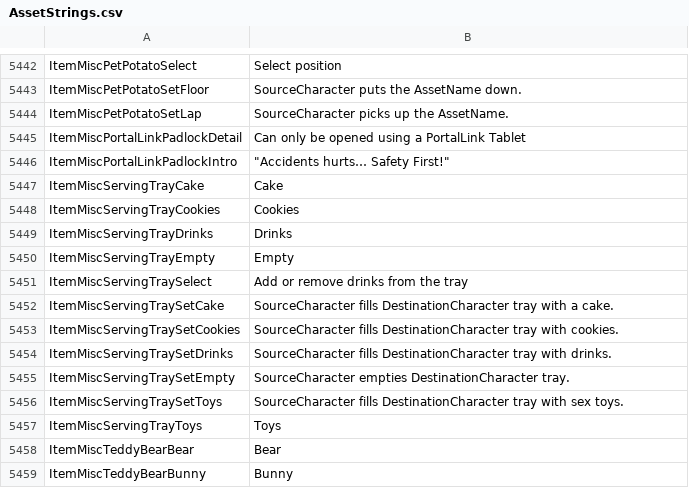
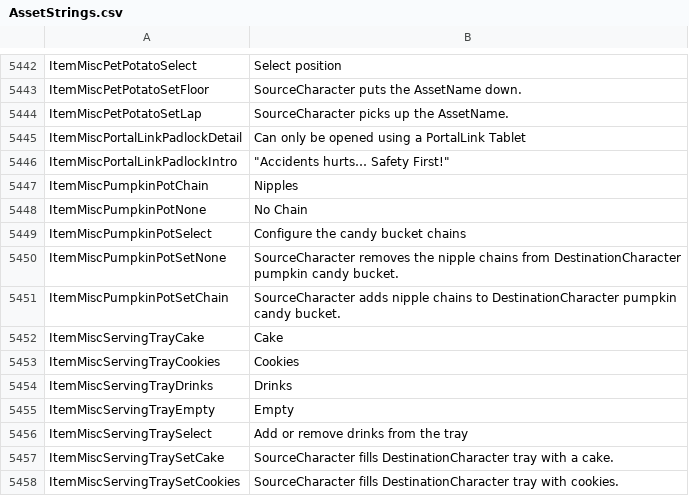
Before and after one commit to irumatorov/Bondage-College, a CSV file: BondageClub/Assets/AssetStrings.csv, drawn as a sheet; only a part is shown, gaps mark what is left out; the shorter side is filled out with more unchanged rows; the diff names each change by its address in the sheet, - before the commit and + after, or states it on an @@ line.

Commit message:
Echo Import - Pumpkin Candy Bucket

```diff
--- a/BondageClub/Assets/AssetStrings.csv
+++ b/BondageClub/Assets/AssetStrings.csv
+row 5447: ItemMiscPumpkinPotChain | Nipples
+row 5448: ItemMiscPumpkinPotNone | No Chain
+row 5449: ItemMiscPumpkinPotSelect | Configure the candy bucket chains
+row 5450: ItemMiscPumpkinPotSetNone | SourceCharacter removes the nipple chains from DestinationCharacter pumpkin candy bucket.
+row 5451: ItemMiscPumpkinPotSetChain | SourceCharacter adds nipple chains to DestinationCharacter pumpkin candy bucket.
```
Also changed, not shown: BondageClub/Assets/Female3DCG.csv, BondageClub/Assets/LayerNames.csv, 7 other files.
